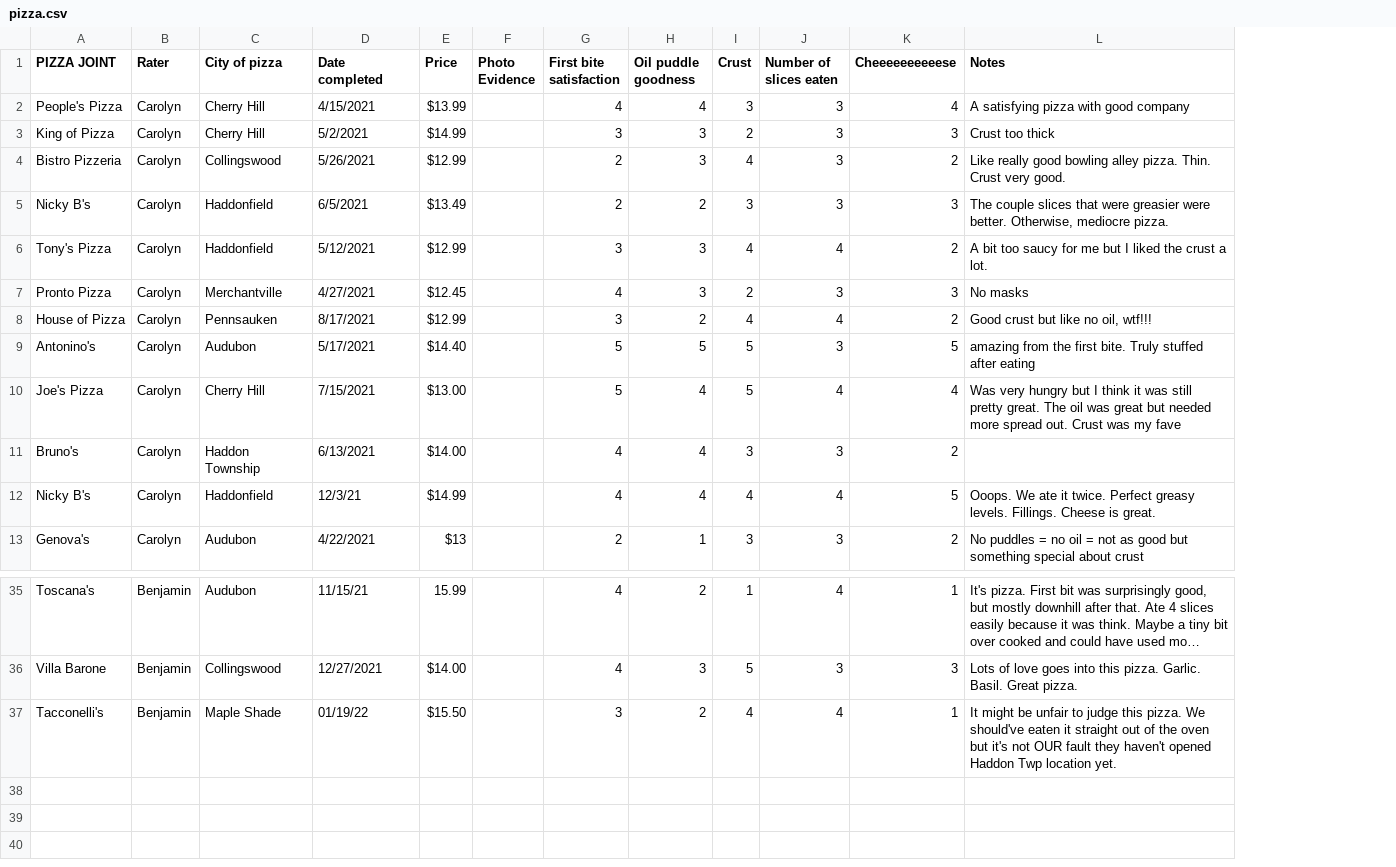
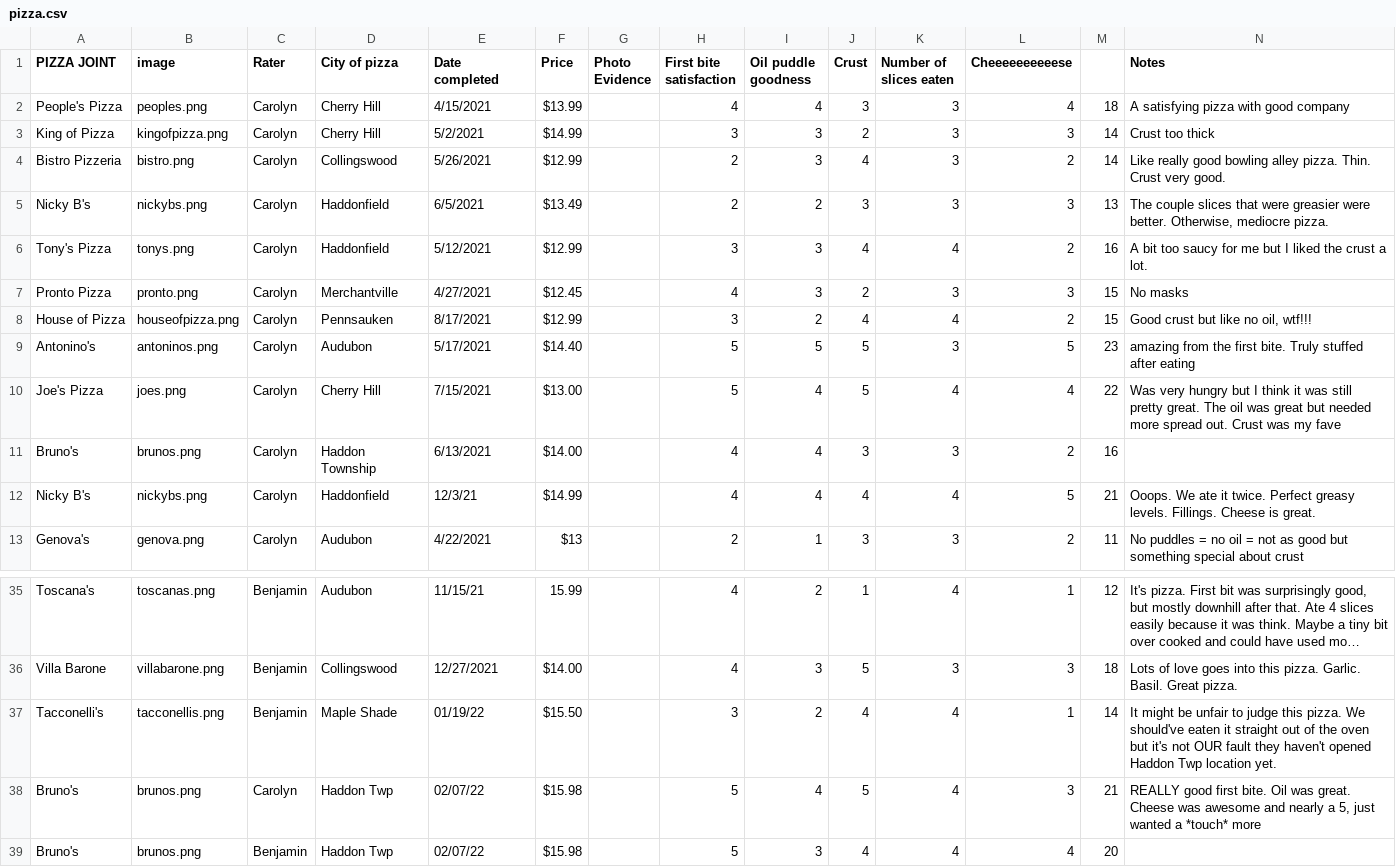
Before and after one commit to bengarvey/plotdevice, a CSV file: src/data/pizza/pizza.csv, drawn as a sheet; only a part is shown, gaps mark what is left out; long unchanged cells end in …; the diff names each change by its address in the sheet, - before the commit and + after, or states it on an @@ line.

Commit message:
added more data and images

```diff
--- a/src/data/pizza/pizza.csv
+++ b/src/data/pizza/pizza.csv
+column B (image), rows 2-13: peoples.png | kingofpizza.png | bistro.png | nickybs.png | tonys.png | pronto.png | houseofpizza.png | antoninos.png | joes.png | brunos.png | nickybs.png | genova.png; rows 35-37: toscanas.png | villabarone.png | tacconellis.png
+column M, rows 2-13: 18 | 14 | 14 | 13 | 16 | 15 | 15 | 23 | 22 | 16 | 21 | 11; rows 35-37: 12 | 18 | 14
+row 38: Bruno's | brunos.png | Carolyn | Haddon Twp | 02/07/22 | $15.98 |  | 5 | 4 | 5 | 4 | 3 | 21 | REALLY good first bite. Oil was great. Cheese was awesome and nearly a 5, just wanted a *touch* more
+row 39: Bruno's | brunos.png | Benjamin | Haddon Twp | 02/07/22 | $15.98 |  | 5 | 3 | 4 | 4 | 4 | 20
```
Also changed, not shown: src/data/pizza/calculated_pizza_total.csv, src/data/pizza/tidy_pizza.csv, 23 other files.
